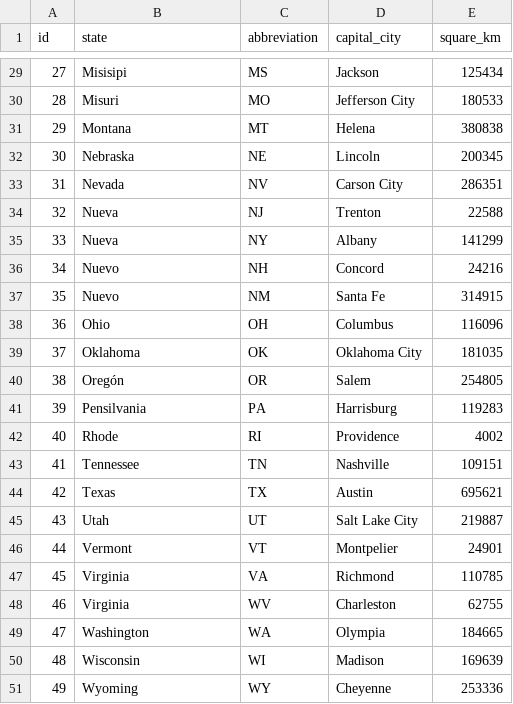
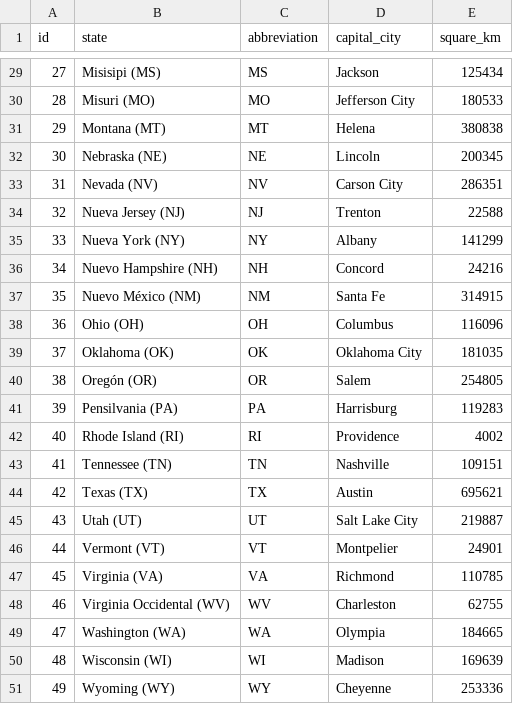
Before and after one commit to mariasanzr/4.5-etl, a CSV file: data/csv_limpios/states_limpio.csv, drawn as a sheet; only a part is shown, gaps mark what is left out; the diff covers the shown part only.

```diff
--- a/data/csv_limpios/states_limpio.csv
+++ b/data/csv_limpios/states_limpio.csv
@@ -29,23 +29,23 @@ id,state,abbreviation,capital_city,square_km
-27,Misisipi,MS,Jackson,125434
-28,Misuri,MO,Jefferson City,180533
-29,Montana,MT,Helena,380838
-30,Nebraska,NE,Lincoln,200345
-31,Nevada,NV,Carson City,286351
-32,Nueva,NJ,Trenton,22588
-33,Nueva,NY,Albany,141299
-34,Nuevo,NH,Concord,24216
-35,Nuevo,NM,Santa Fe,314915
-36,Ohio,OH,Columbus,116096
-37,Oklahoma,OK,Oklahoma City,181035
-38,Oregón,OR,Salem,254805
-39,Pensilvania,PA,Harrisburg,119283
-40,Rhode,RI,Providence,4002
-41,Tennessee,TN,Nashville,109151
-42,Texas,TX,Austin,695621
-43,Utah,UT,Salt Lake City,219887
-44,Vermont,VT,Montpelier,24901
-45,Virginia,VA,Richmond,110785
-46,Virginia,WV,Charleston,62755
-47,Washington,WA,Olympia,184665
-48,Wisconsin,WI,Madison,169639
-49,Wyoming,WY,Cheyenne,253336
+27,Misisipi (MS),MS,Jackson,125434
+28,Misuri (MO),MO,Jefferson City,180533
+29,Montana (MT),MT,Helena,380838
+30,Nebraska (NE),NE,Lincoln,200345
+31,Nevada (NV),NV,Carson City,286351
+32,Nueva Jersey (NJ),NJ,Trenton,22588
+33,Nueva York (NY),NY,Albany,141299
+34,Nuevo Hampshire (NH),NH,Concord,24216
+35,Nuevo México (NM),NM,Santa Fe,314915
+36,Ohio (OH),OH,Columbus,116096
+37,Oklahoma (OK),OK,Oklahoma City,181035
+38,Oregón (OR),OR,Salem,254805
+39,Pensilvania (PA),PA,Harrisburg,119283
+40,Rhode Island (RI),RI,Providence,4002
+41,Tennessee (TN),TN,Nashville,109151
+42,Texas (TX),TX,Austin,695621
+43,Utah (UT),UT,Salt Lake City,219887
+44,Vermont (VT),VT,Montpelier,24901
+45,Virginia (VA),VA,Richmond,110785
+46,Virginia Occidental (WV),WV,Charleston,62755
+47,Washington (WA),WA,Olympia,184665
+48,Wisconsin (WI),WI,Madison,169639
+49,Wyoming (WY),WY,Cheyenne,253336
```
Also changed, not shown: 27 edited cells elsewhere in this file.
